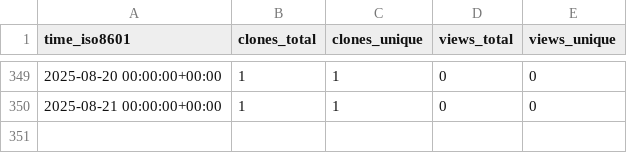
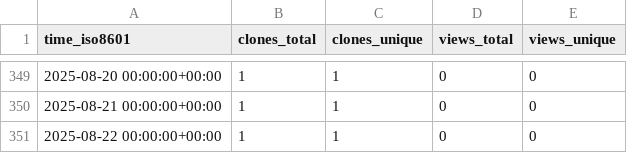
Before and after one commit to demichie/OpenPDAC-12, a CSV file: demichie/OpenPDAC-12/ghrs-data/views_clones_aggregate.csv, drawn as a sheet; only a part is shown, gaps mark what is left out.

```diff
--- a/demichie/OpenPDAC-12/ghrs-data/views_clones_aggregate.csv
+++ b/demichie/OpenPDAC-12/ghrs-data/views_clones_aggregate.csv
@@ -350 +350,2 @@ time_iso8601,clones_total,clones_unique,views_total,views_unique
 2025-08-21 00:00:00+00:00,1,1,0,0
+2025-08-22 00:00:00+00:00,1,1,0,0
```
Also changed, not shown: 1 other file.
